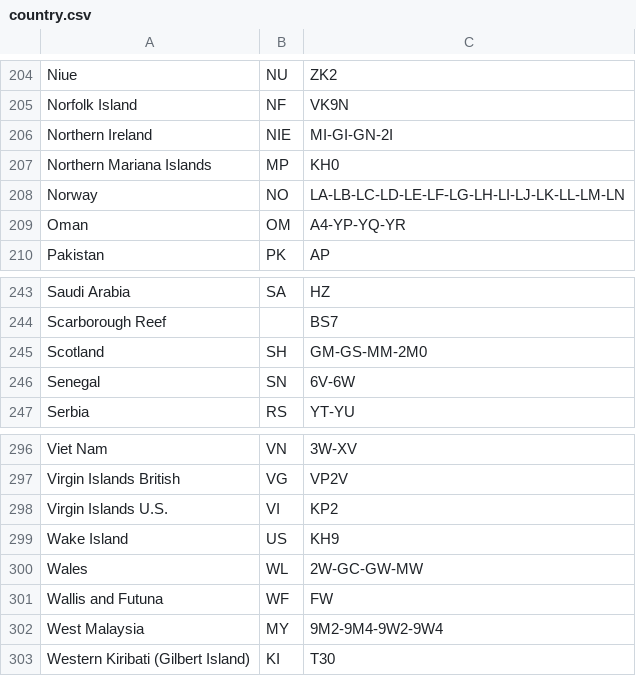
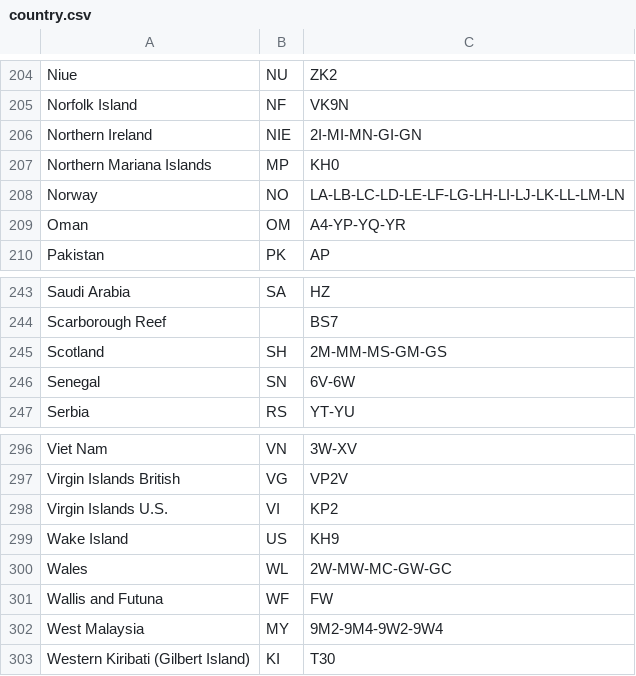
Before and after one commit to LX3JL/xlxd, a CSV file: dashboard2/pgs/country.csv, drawn as a sheet; only a part is shown, gaps mark what is left out; the diff covers the shown part only.

Commit message:
update/sync country.csv for dashboard2

```diff
--- a/dashboard2/pgs/country.csv
+++ b/dashboard2/pgs/country.csv
@@ -205,3 +205,3 @@ Niue;NU;ZK2
 Norfolk Island;NF;VK9N
-Northern Ireland;NIE;MI-GI-GN-2I
+Northern Ireland;NIE;2I-MI-MN-GI-GN
 Northern Mariana Islands;MP;KH0
@@ -244,3 +244,3 @@ Saudi Arabia;SA;HZ
 Scarborough Reef;;BS7
-Scotland;SH;GM-GS-MM-2M0
+Scotland;SH;2M-MM-MS-GM-GS
 Senegal;SN;6V-6W
@@ -299,3 +299,3 @@ Virgin Islands U.S.;VI;KP2
 Wake Island;US;KH9
-Wales;WL;2W-GC-GW-MW
+Wales;WL;2W-MW-MC-GW-GC
 Wallis and Futuna;WF;FW
```
Also changed, not shown: 5 edited cells elsewhere in this file.
